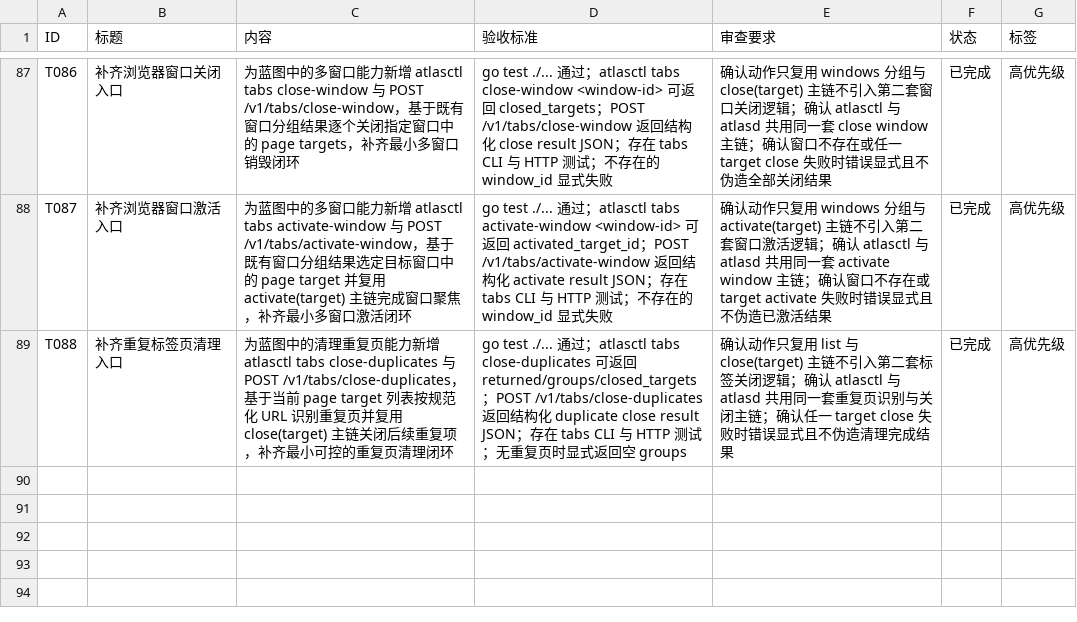
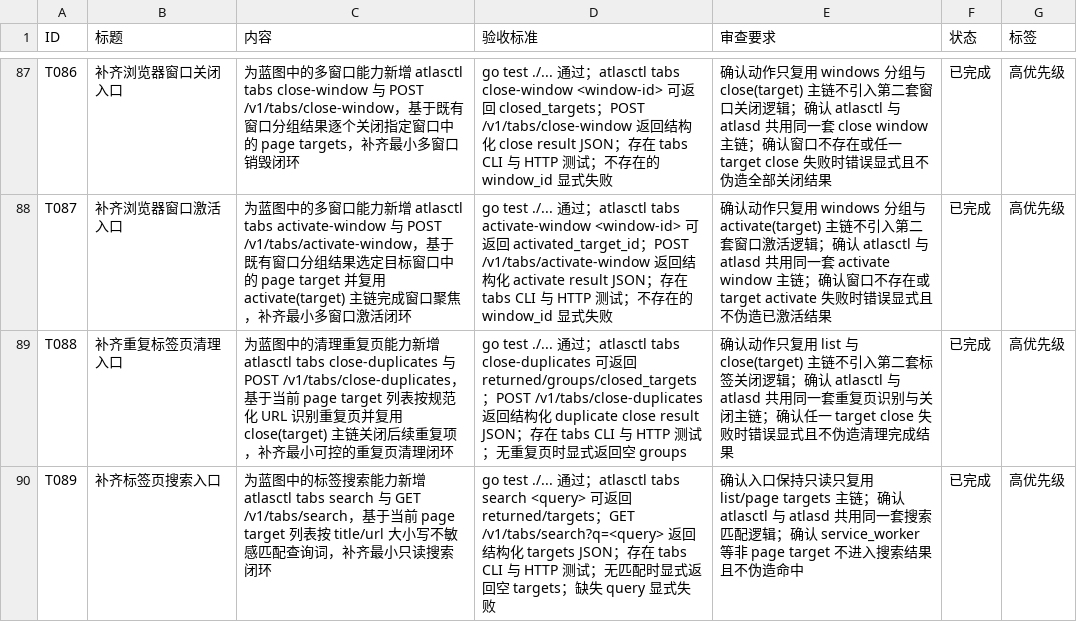
Before and after one commit to MisonL/AtlasX-Go, a CSV file: tasks.csv, drawn as a sheet; only a part is shown, gaps mark what is left out.

Commit message:
Add tab search entrypoints

```diff
--- a/tasks.csv
+++ b/tasks.csv
@@ -89 +89,2 @@ T087,补齐浏览器窗口激活入口,为蓝图中的多窗口能力新增 atla
 T088,补齐重复标签页清理入口,为蓝图中的清理重复页能力新增 atlasctl tabs close-duplicates 与 POST /v1/tabs/close-duplicates，基于当前 page target 列表按规范化 URL 识别重复页并复用 close(target) 主链关闭后续重复项，补齐最小可控的重复页清理闭环,"go test ./... 通过；atlasctl tabs close-duplicates 可返回 returned/groups/closed_targets；POST /v1/tabs/close-duplicates 返回结构化 duplicate close result JSON；存在 tabs CLI 与 HTTP 测试；无重复页时显式返回空 groups",确认动作只复用 list 与 close(target) 主链不引入第二套标签关闭逻辑；确认 atlasctl 与 atlasd 共用同一套重复页识别与关闭主链；确认任一 target close 失败时错误显式且不伪造清理完成结果,已完成,高优先级
+T089,补齐标签页搜索入口,为蓝图中的标签搜索能力新增 atlasctl tabs search 与 GET /v1/tabs/search，基于当前 page target 列表按 title/url 大小写不敏感匹配查询词，补齐最小只读搜索闭环,"go test ./... 通过；atlasctl tabs search <query> 可返回 returned/targets；GET /v1/tabs/search?q=<query> 返回结构化 targets JSON；存在 tabs CLI 与 HTTP 测试；无匹配时显式返回空 targets；缺失 query 显式失败",确认入口保持只读只复用 list/page targets 主链；确认 atlasctl 与 atlasd 共用同一套搜索匹配逻辑；确认 service_worker 等非 page target 不进入搜索结果且不伪造命中,已完成,高优先级
```
Also changed, not shown: 17 other files.
